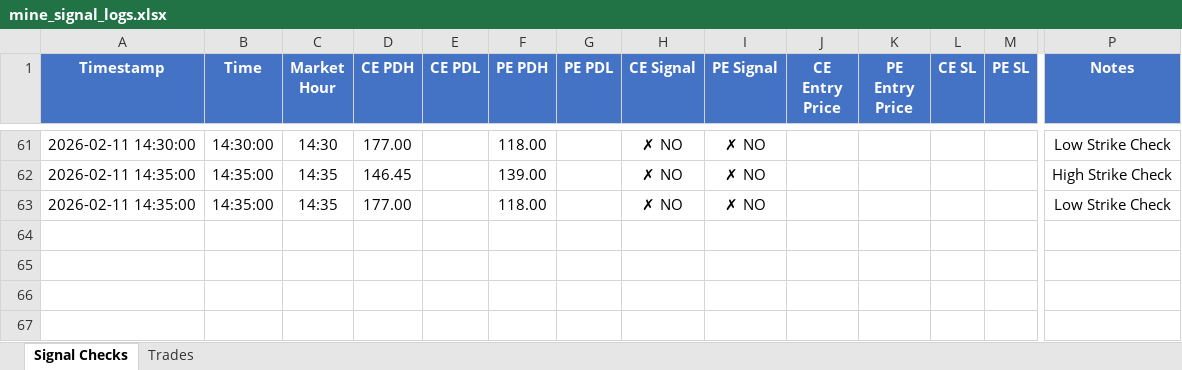
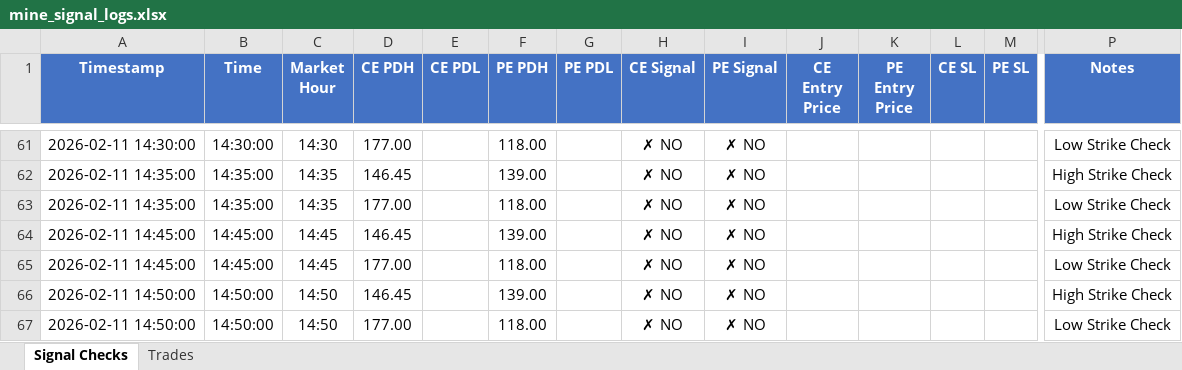
Before and after one commit to kwinkzap-bot/Mine, an Excel workbook: Mine/logs/mine_signal_logs.xlsx, sheet Signal Checks, drawn as a sheet; only a part is shown, gaps mark what is left out; values as stored, in another font and other column widths than the file's, no borders; rows hold the shown columns only; the diff names each change by its address in the sheet, - before the commit and + after, or states it on an @@ line.

```diff
--- a/Mine/logs/mine_signal_logs.xlsx (sheet Signal Checks)
+++ b/Mine/logs/mine_signal_logs.xlsx (sheet Signal Checks)
+row 64: 2026-02-11 14:45:00 | 14:45:00 | 14:45 | 146.45 |  | 139.00 |  | ✗ NO | ✗ NO |  |  |  |  | High Strike Check
+row 65: 2026-02-11 14:45:00 | 14:45:00 | 14:45 | 177.00 |  | 118.00 |  | ✗ NO | ✗ NO |  |  |  |  | Low Strike Check
+row 66: 2026-02-11 14:50:00 | 14:50:00 | 14:50 | 146.45 |  | 139.00 |  | ✗ NO | ✗ NO |  |  |  |  | High Strike Check
+row 67: 2026-02-11 14:50:00 | 14:50:00 | 14:50 | 177.00 |  | 118.00 |  | ✗ NO | ✗ NO |  |  |  |  | Low Strike Check
```
Also changed, not shown: 3 other files.
